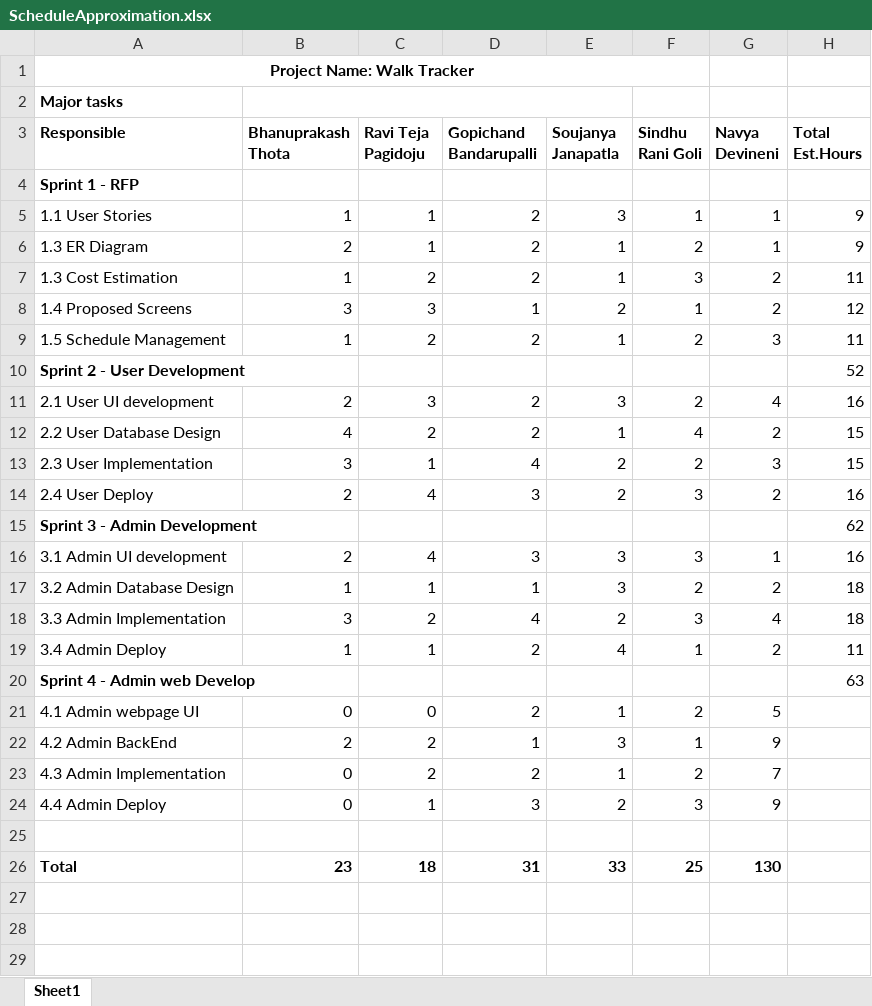
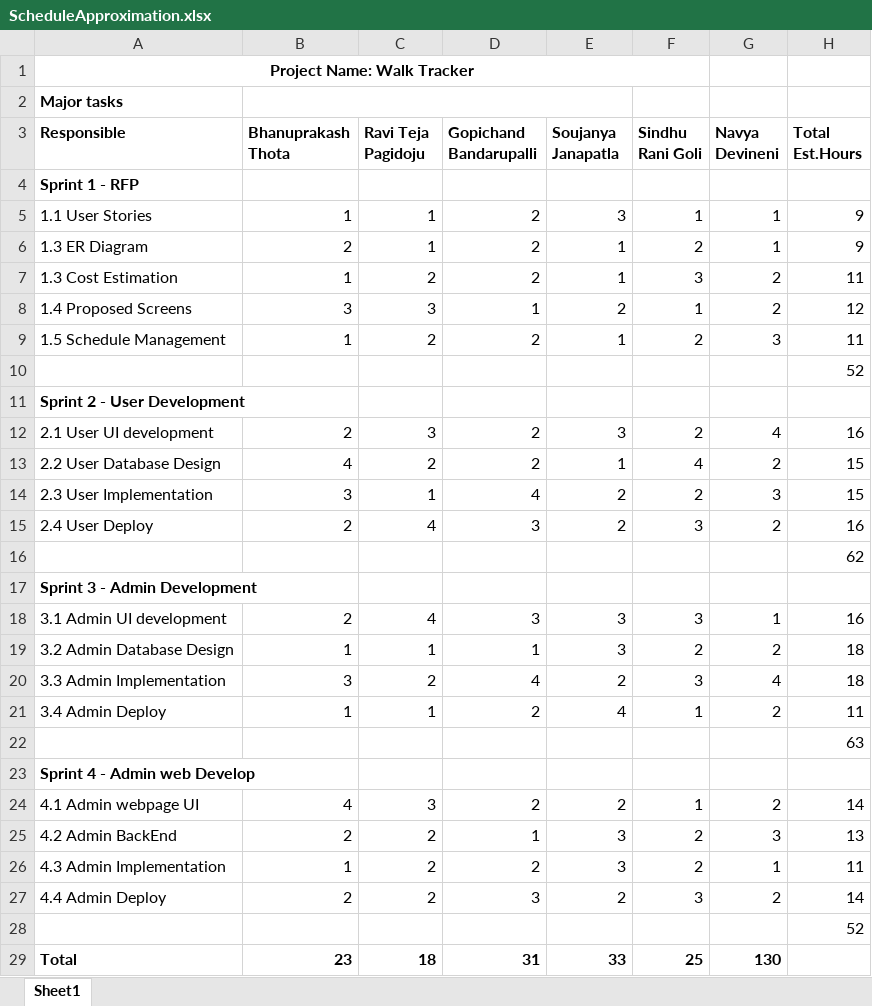
Before and after one commit to RaviTeja444/health-wellness, an Excel workbook: ScheduleApproximation.xlsx, sheet Sheet1, drawn as a sheet; values as stored, in another font and other column widths than the file's, no borders; addresses are those after the commit; the diff names each change by its address in the sheet, - before the commit and + after, or states it on an @@ line.

Commit message:
Sprint 4 data updated

```diff
--- a/ScheduleApproximation.xlsx (sheet Sheet1)
+++ b/ScheduleApproximation.xlsx (sheet Sheet1)
+row 10:  |  |  |  |  |  |  | 52
-H11 (Total Est.Hours): 52
+H11 (Total Est.Hours): (empty)
+row 16:  |  |  |  |  |  |  | 62
-H17 (Total Est.Hours): 62
+H17 (Total Est.Hours): (empty)
+row 22:  |  |  |  |  |  |  | 63
-H23 (Total Est.Hours): 63
+H23 (Total Est.Hours): (empty)
-B24 (Bhanuprakash Thota): 0
+B24 (Bhanuprakash Thota): 4
-C24 (Ravi Teja Pagidoju): 0
+C24 (Ravi Teja Pagidoju): 3
-E24 (Soujanya Janapatla): 1
+E24 (Soujanya Janapatla): 2
-F24 (Sindhu Rani Goli): 2
+F24 (Sindhu Rani Goli): 1
-G24 (Navya Devineni): 5
+G24 (Navya Devineni): 2
-H24 (Total Est.Hours): (empty)
+H24 (Total Est.Hours): 14
-F25 (Sindhu Rani Goli): 1
+F25 (Sindhu Rani Goli): 2
-G25 (Navya Devineni): 9
+G25 (Navya Devineni): 3
-H25 (Total Est.Hours): (empty)
+H25 (Total Est.Hours): 13
-B26 (Bhanuprakash Thota): 0
+B26 (Bhanuprakash Thota): 1
-E26 (Soujanya Janapatla): 1
+E26 (Soujanya Janapatla): 3
-G26 (Navya Devineni): 7
+G26 (Navya Devineni): 1
-H26 (Total Est.Hours): (empty)
+H26 (Total Est.Hours): 11
-B27 (Bhanuprakash Thota): 0
+B27 (Bhanuprakash Thota): 2
-C27 (Ravi Teja Pagidoju): 1
+C27 (Ravi Teja Pagidoju): 2
-G27 (Navya Devineni): 9
+G27 (Navya Devineni): 2
-H27 (Total Est.Hours): (empty)
+H27 (Total Est.Hours): 14
-H28 (Total Est.Hours): (empty)
+H28 (Total Est.Hours): 52
```
